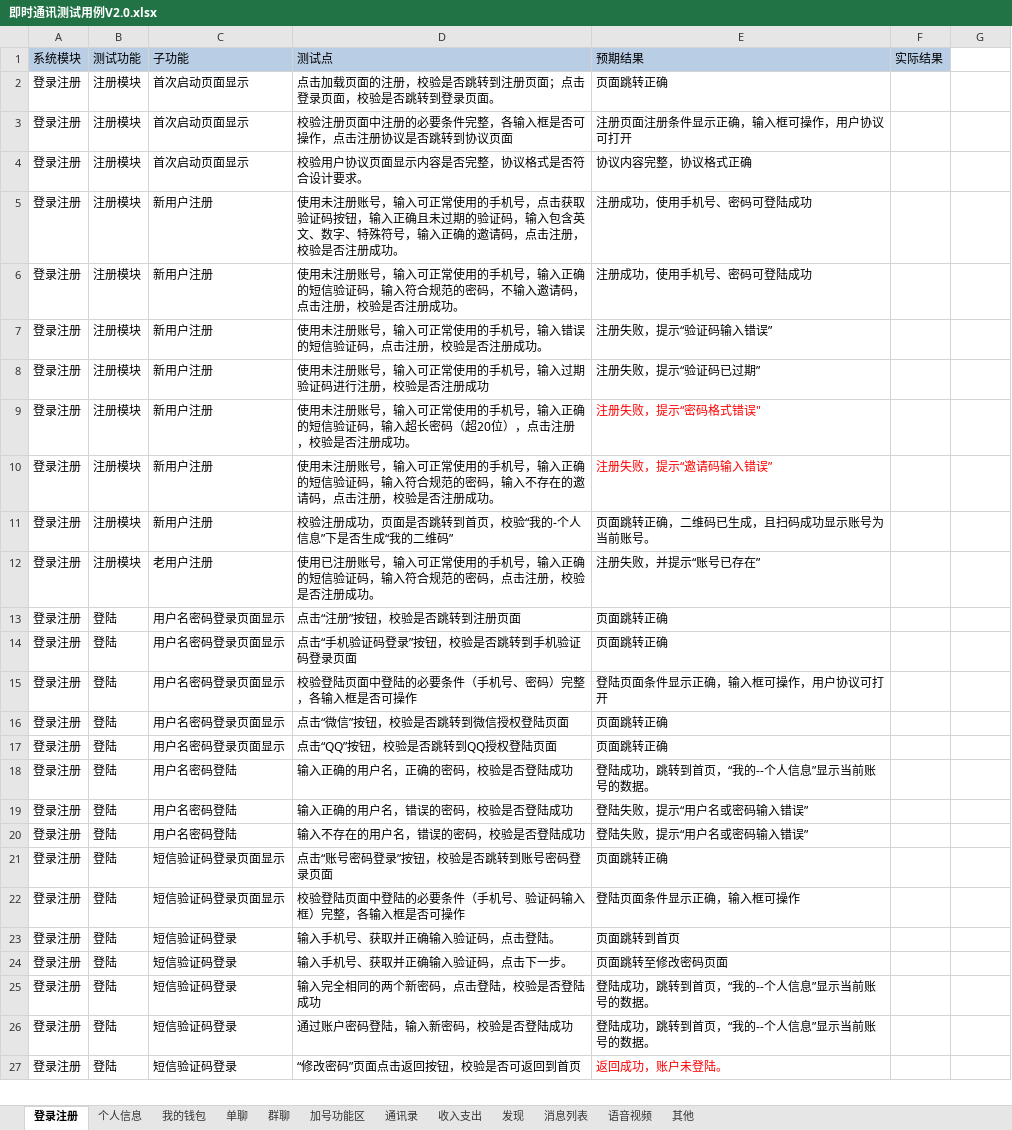
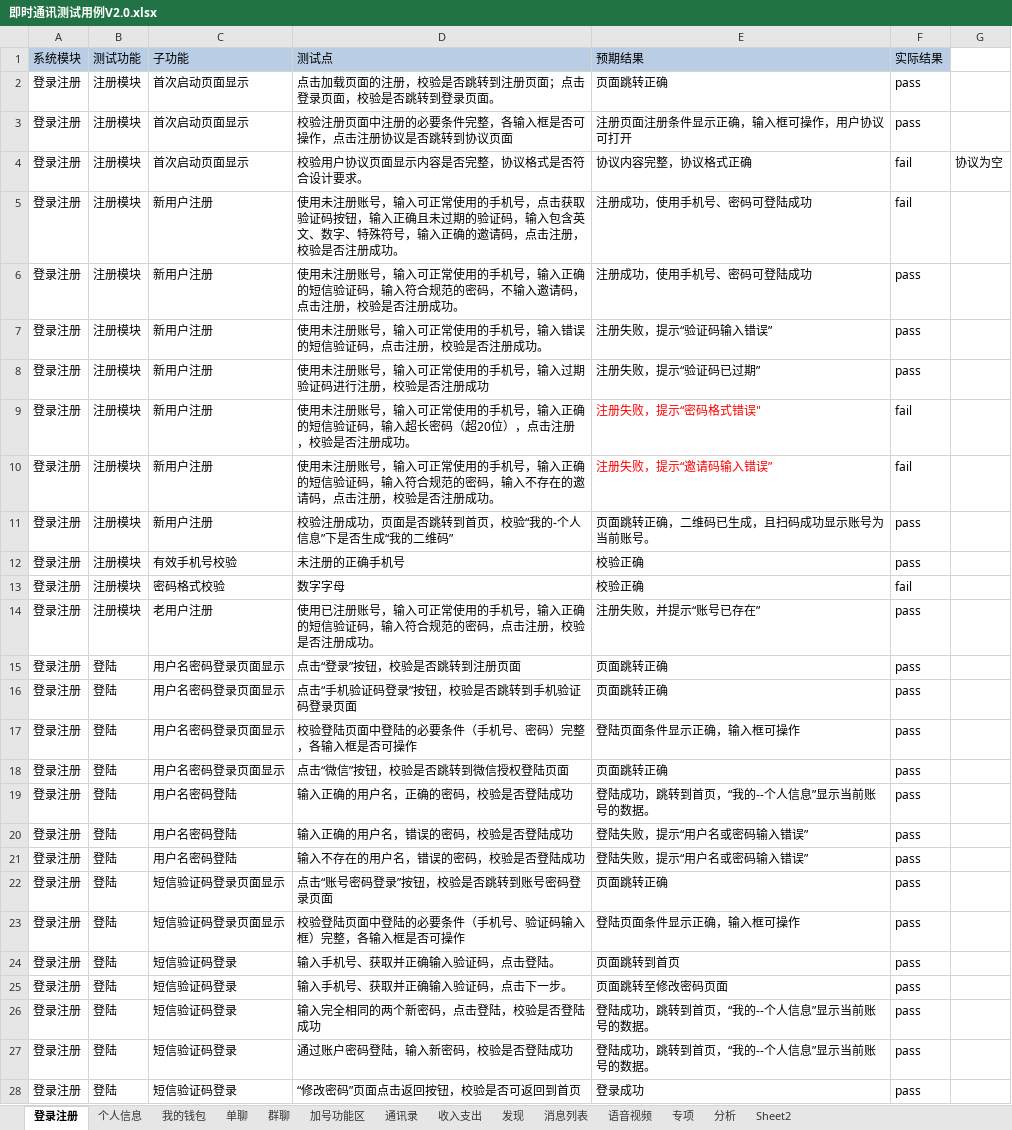
Before and after one commit to gaopenghong/Test_Api_App, an Excel workbook: data/即时通讯测试用例V2.0.xlsx, sheet 登录注册, drawn as a sheet; only a part is shown; values as stored, in another font and other column widths than the file's, no borders; removed rows and columns are numbered as before the commit, all else as after; the diff covers the shown part only; the diff names each change by its address in the sheet, - before the commit and + after, or states it on an @@ line.

```diff
--- a/data/即时通讯测试用例V2.0.xlsx (sheet 登录注册)
+++ b/data/即时通讯测试用例V2.0.xlsx (sheet 登录注册)
-sheet tab: 其他
+sheet tab: 专项
+sheet tab: 分析
+sheet tab: Sheet2
-F2:F3 (实际结果): (empty)
+F2:F3 (实际结果): pass
-F4:F5 (实际结果): (empty)
+F4:F5 (实际结果): fail
-G4: (empty)
+G4: 协议为空
-F6:F8 (实际结果): (empty)
+F6:F8 (实际结果): pass
-F9:F10 (实际结果): (empty)
+F9:F10 (实际结果): fail
-F11 (实际结果): (empty)
+F11 (实际结果): pass
+row 12: 登录注册 | 注册模块 | 有效手机号校验 | 未注册的正确手机号 | 校验正确 | pass
+row 13: 登录注册 | 注册模块 | 密码格式校验 | 数字字母 | 校验正确 | fail
-F14:F18 (实际结果): (empty)
+F14:F18 (实际结果): pass
-D15 (测试点): 点击“注册”按钮，校验是否跳转到注册页面
+D15 (测试点): 点击“登录”按钮，校验是否跳转到注册页面
-E17 (预期结果): 登陆页面条件显示正确，输入框可操作，用户协议可打开
+E17 (预期结果): 登陆页面条件显示正确，输入框可操作
-row 17: 登录注册 | 登陆 | 用户名密码登录页面显示 | 点击“QQ”按钮，校验是否跳转到QQ授权登陆页面 | 页面跳转正确
-F19:F28 (实际结果): (empty)
+F19:F28 (实际结果): pass
-E28 (预期结果): 返回成功，账户未登陆。
+E28 (预期结果): 登录成功
-E28 text colour: #FF0000
+E28 text colour: black
```
Also changed, not shown: 16 edited cells elsewhere in this sheet, sheet 专项.
